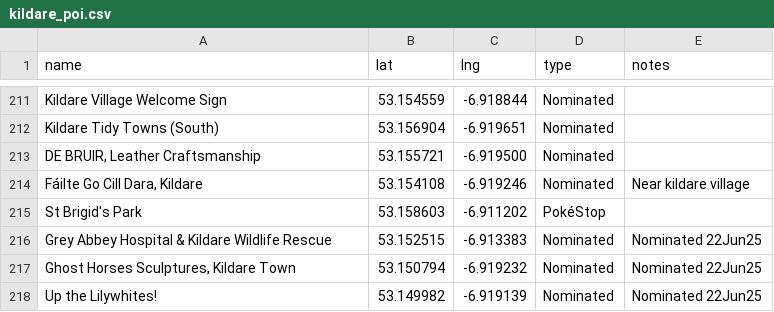
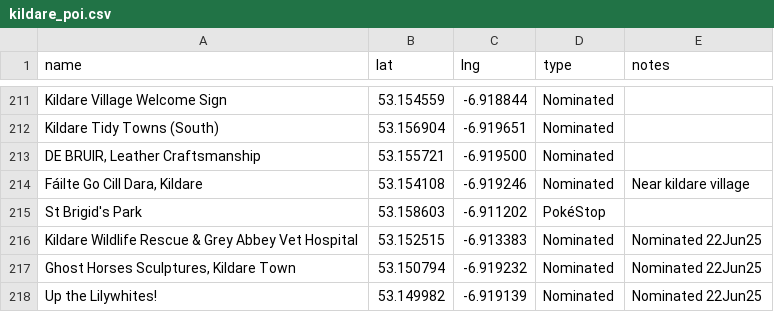
Before and after one commit to gsmitheidw/pogo-s2-kildare, a CSV file: kildare_poi.csv, drawn as a sheet; only a part is shown, gaps mark what is left out.

Commit message:
update csv

```diff
--- a/kildare_poi.csv
+++ b/kildare_poi.csv
@@ -215,3 +215,3 @@ Kildare Tidy Towns (South),53.156904,-6.919651,Nominated
 St Brigid's Park,53.158603,-6.911202,PokéStop
-"Grey Abbey Hospital & Kildare Wildlife Rescue",53.152515,-6.913383,Nominated,Nominated 22Jun25
+"Kildare Wildlife Rescue & Grey Abbey Vet Hospital",53.152515,-6.913383,Nominated,Nominated 22Jun25
 "Ghost Horses Sculptures, Kildare Town",53.150794,-6.919232,Nominated,Nominated 22Jun25
```
